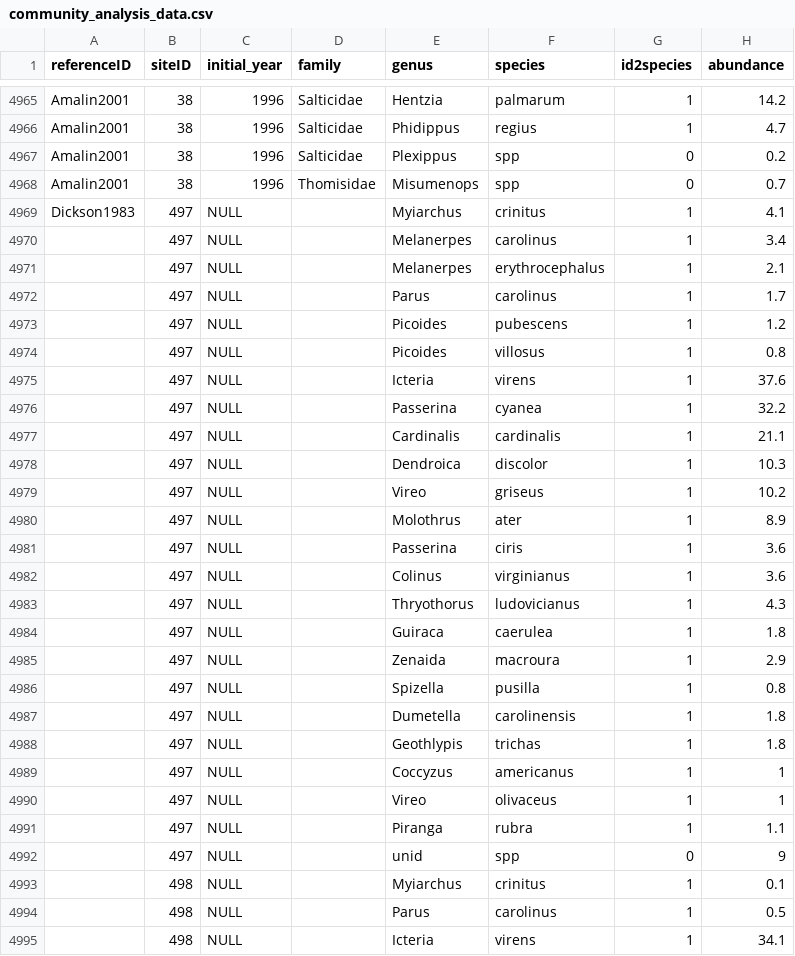
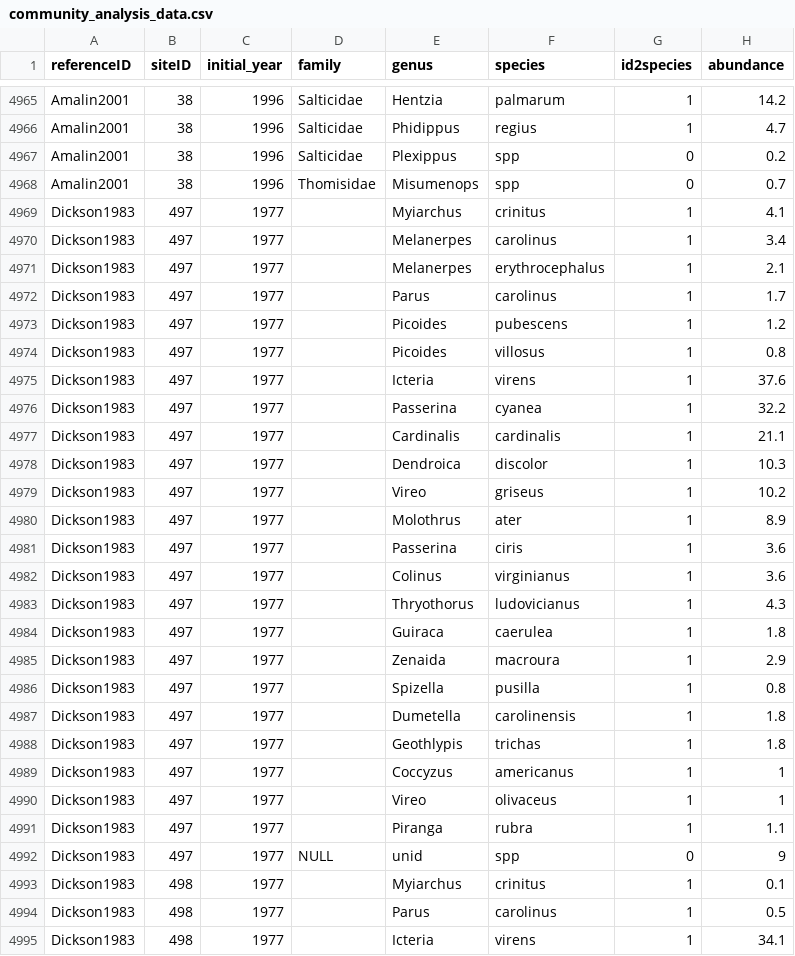
Before and after one commit to weecology/experimental-rads, a CSV file: community_analysis_data.csv, drawn as a sheet; only a part is shown, gaps mark what is left out; the diff covers the shown part only.

Commit message:
updated Dickson1983
add years, lat long, elev, to sites table
added comparison to comps table
sep site/exp details
add year and refID to comms table

```diff
--- a/community_analysis_data.csv
+++ b/community_analysis_data.csv
@@ -4968,28 +4968,28 @@ Amalin2001,38,1996,Salticidae,Plexippus,spp,0,0.2
 Amalin2001,38,1996,Thomisidae,Misumenops,spp,0,0.7
-Dickson1983,497,NULL,,Myiarchus,crinitus,1,4.1
-,497,NULL,,Melanerpes,carolinus,1,3.4
-,497,NULL,,Melanerpes,erythrocephalus,1,2.1
-,497,NULL,,Parus,carolinus,1,1.7
-,497,NULL,,Picoides,pubescens,1,1.2
-,497,NULL,,Picoides,villosus,1,0.8
-,497,NULL,,Icteria,virens,1,37.6
-,497,NULL,,Passerina,cyanea,1,32.2
-,497,NULL,,Cardinalis,cardinalis,1,21.1
-,497,NULL,,Dendroica,discolor,1,10.3
-,497,NULL,,Vireo,griseus,1,10.2
-,497,NULL,,Molothrus,ater,1,8.9
-,497,NULL,,Passerina,ciris,1,3.6
-,497,NULL,,Colinus,virginianus,1,3.6
-,497,NULL,,Thryothorus,ludovicianus,1,4.3
-,497,NULL,,Guiraca,caerulea,1,1.8
-,497,NULL,,Zenaida,macroura,1,2.9
-,497,NULL,,Spizella,pusilla,1,0.8
-,497,NULL,,Dumetella,carolinensis,1,1.8
-,497,NULL,,Geothlypis,trichas,1,1.8
-,497,NULL,,Coccyzus,americanus,1,1
-,497,NULL,,Vireo,olivaceus,1,1
-,497,NULL,,Piranga,rubra,1,1.1
-,497,NULL,,unid,spp,0,9
-,498,NULL,,Myiarchus,crinitus,1,0.1
-,498,NULL,,Parus,carolinus,1,0.5
-,498,NULL,,Icteria,virens,1,34.1
+Dickson1983,497,1977,,Myiarchus,crinitus,1,4.1
+Dickson1983,497,1977,,Melanerpes,carolinus,1,3.4
+Dickson1983,497,1977,,Melanerpes,erythrocephalus,1,2.1
+Dickson1983,497,1977,,Parus,carolinus,1,1.7
+Dickson1983,497,1977,,Picoides,pubescens,1,1.2
+Dickson1983,497,1977,,Picoides,villosus,1,0.8
+Dickson1983,497,1977,,Icteria,virens,1,37.6
+Dickson1983,497,1977,,Passerina,cyanea,1,32.2
+Dickson1983,497,1977,,Cardinalis,cardinalis,1,21.1
+Dickson1983,497,1977,,Dendroica,discolor,1,10.3
+Dickson1983,497,1977,,Vireo,griseus,1,10.2
+Dickson1983,497,1977,,Molothrus,ater,1,8.9
+Dickson1983,497,1977,,Passerina,ciris,1,3.6
+Dickson1983,497,1977,,Colinus,virginianus,1,3.6
+Dickson1983,497,1977,,Thryothorus,ludovicianus,1,4.3
+Dickson1983,497,1977,,Guiraca,caerulea,1,1.8
+Dickson1983,497,1977,,Zenaida,macroura,1,2.9
+Dickson1983,497,1977,,Spizella,pusilla,1,0.8
+Dickson1983,497,1977,,Dumetella,carolinensis,1,1.8
+Dickson1983,497,1977,,Geothlypis,trichas,1,1.8
+Dickson1983,497,1977,,Coccyzus,americanus,1,1
+Dickson1983,497,1977,,Vireo,olivaceus,1,1
+Dickson1983,497,1977,,Piranga,rubra,1,1.1
+Dickson1983,497,1977,NULL,unid,spp,0,9
+Dickson1983,498,1977,,Myiarchus,crinitus,1,0.1
+Dickson1983,498,1977,,Parus,carolinus,1,0.5
+Dickson1983,498,1977,,Icteria,virens,1,34.1
```
Also changed, not shown: 33 edited cells elsewhere in this file, comparison_analysis_data.csv, experiments_analysis_data.csv, 3 other files.
